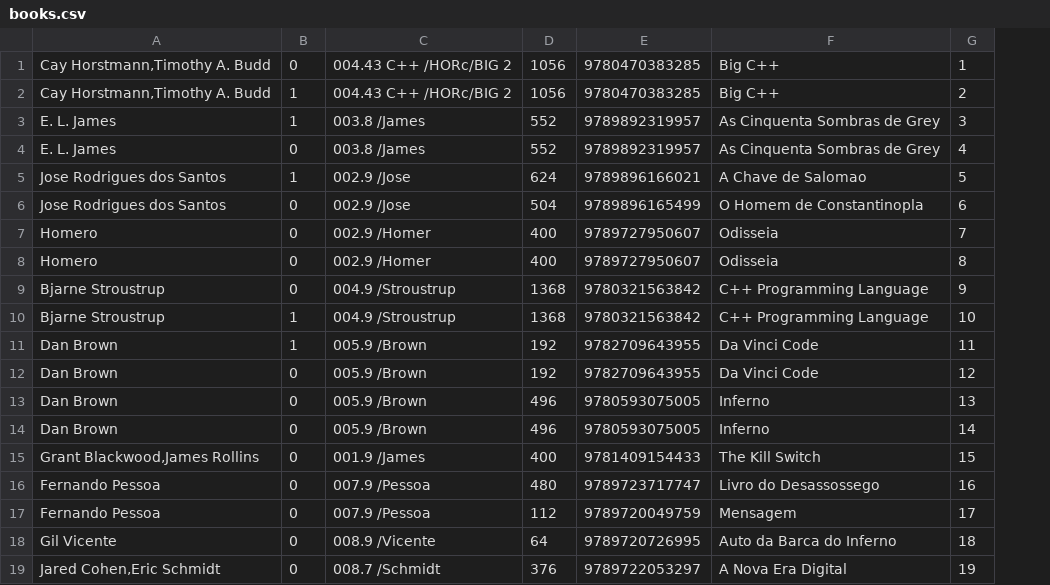
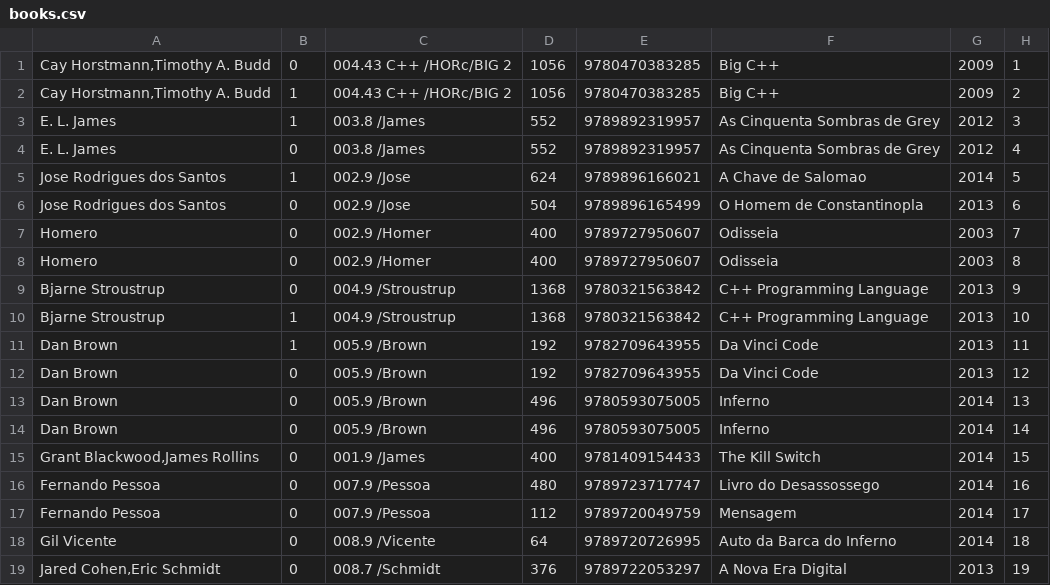
Before and after one commit to ei12134/library, a CSV file: doc/csv/books.csv, drawn as a sheet; the diff names each change by its address in the sheet, - before the commit and + after, or states it on an @@ line.

Commit message:
book edition year

```diff
--- a/doc/csv/books.csv
+++ b/doc/csv/books.csv
+column G, rows 1-19: 2009 | 2009 | 2012 | 2012 | 2014 | 2013 | 2003 | 2003 | 2013 | 2013 | 2013 | 2013 | 2014 | 2014 | 2014 | 2014 | 2014 | 2014 | 2013
```
Also changed, not shown: 7 other files.
